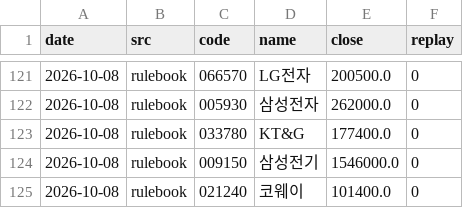
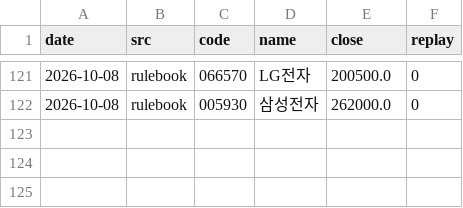
Before and after one commit to thd051130-crypto/-2easy-stock, a CSV file: paper/kr/picks.csv, drawn as a sheet; only a part is shown, gaps mark what is left out.

```diff
--- a/paper/kr/picks.csv
+++ b/paper/kr/picks.csv
@@ -122,4 +122 @@ date,src,code,name,close,replay
 2026-10-08,rulebook,005930,삼성전자,262000.0,0
-2026-10-08,rulebook,033780,KT&G,177400.0,0
-2026-10-08,rulebook,009150,삼성전기,1546000.0,0
-2026-10-08,rulebook,021240,코웨이,101400.0,0
```
Also changed, not shown: 2 other files.
